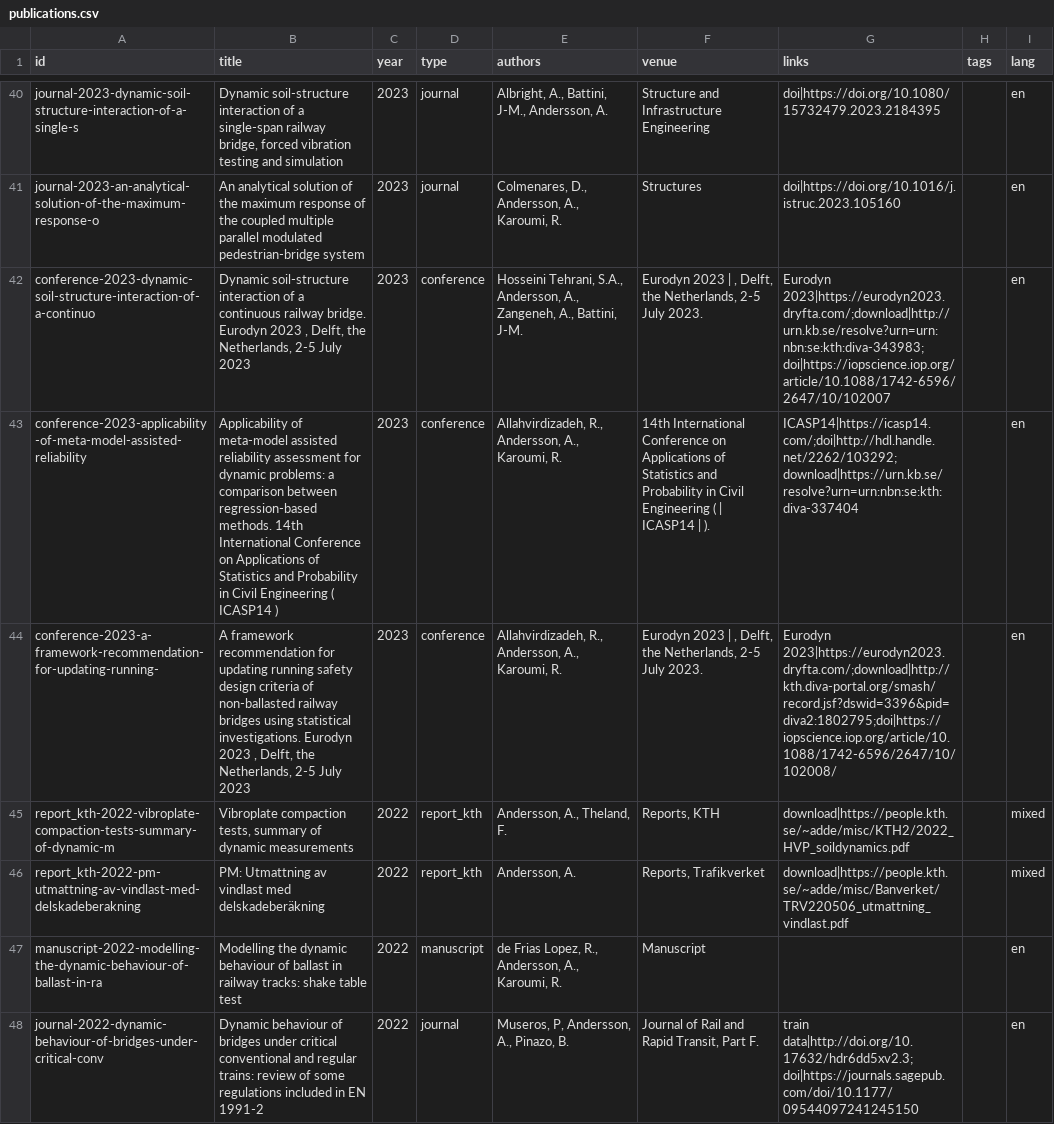
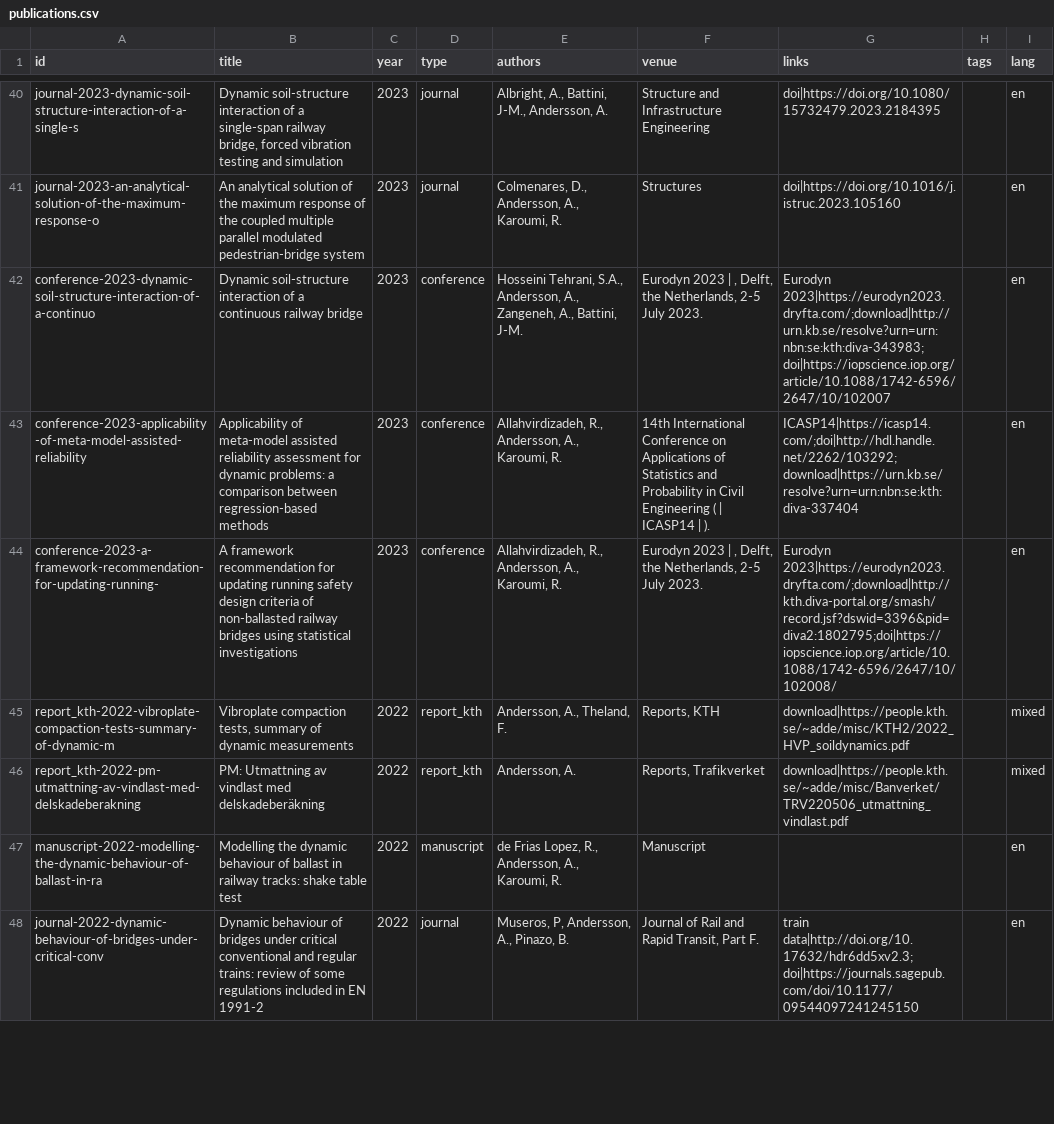
Before and after one commit to Linguage/andy, a CSV file: contents/data/publications.csv, drawn as a sheet; only a part is shown, gaps mark what is left out; the diff covers the shown part only; the diff names each change by its address in the sheet, - before the commit and + after, or states it on an @@ line.

```diff
--- a/contents/data/publications.csv
+++ b/contents/data/publications.csv
-B42 (title): …continuous railway bridge. Eurodyn 2023 , Delft, the Netherlands, 2-5 July 2023
+B42 (title): …continuous railway bridge
-B43 (title): …between regression-based methods. 14th International Conference on Applications of Statistics and Probability in Civil Engineering ( ICASP14 )
+B43 (title): …between regression-based methods
-B44 (title): …using statistical investigations. Eurodyn 2023 , Delft, the Netherlands, 2-5 July 2023
+B44 (title): …using statistical investigations
```
Also changed, not shown: 63 edited cells elsewhere in this file.
